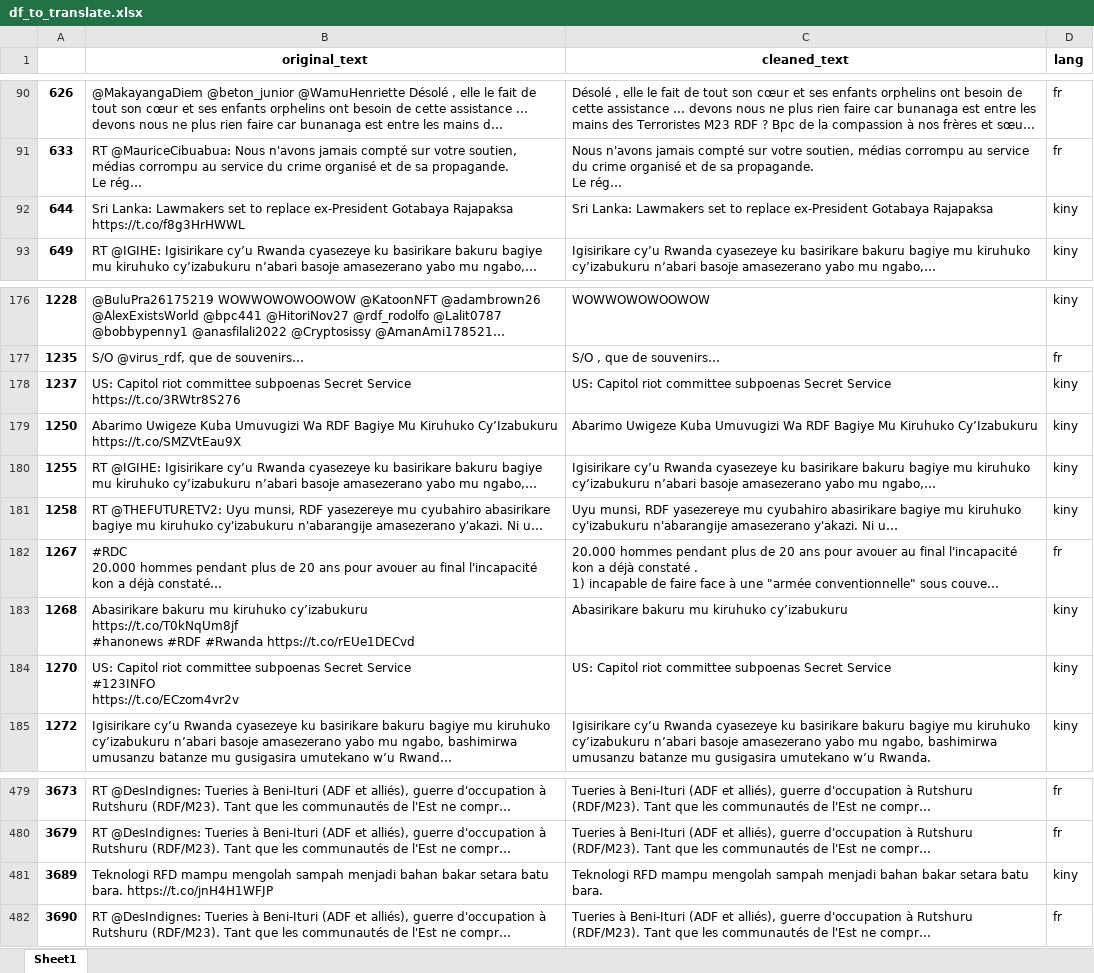
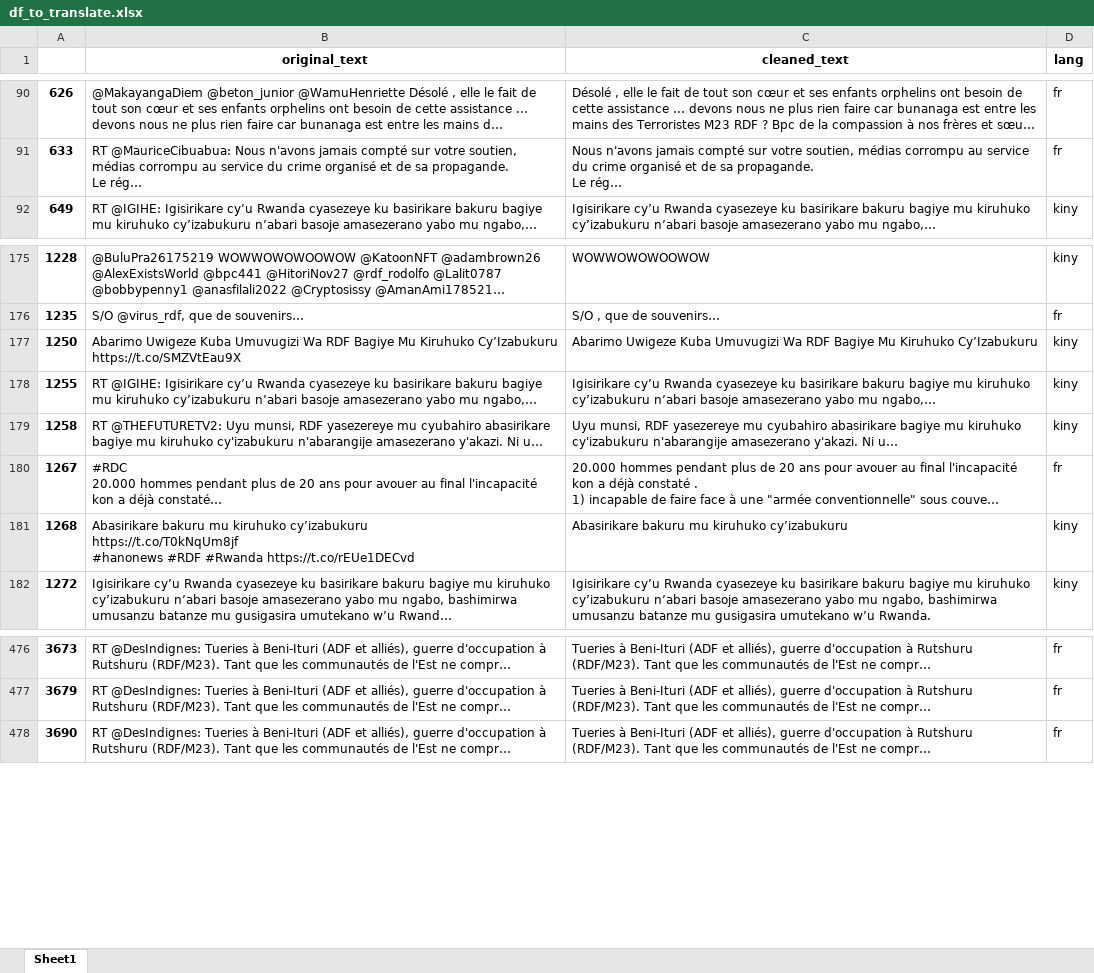
Before and after one commit to fbagire/tweets_analyze, an Excel workbook: df_to_translate.xlsx, sheet Sheet1, drawn as a sheet; only a part is shown, gaps mark what is left out; long unchanged cells end in …; values as stored, in another font and other column widths than the file's, no borders; ↵ is a line break in a cell; the diff names each change by its address in the sheet, - before the commit and + after, or states it on an @@ line.

```diff
--- a/df_to_translate.xlsx (sheet Sheet1)
+++ b/df_to_translate.xlsx (sheet Sheet1)
-row 92: 644 | Sri Lanka: Lawmakers set to replace ex-President Gotabaya Rajapaksa https://t.co/f8g3HrHWWL | Sri Lanka: Lawmakers set to replace ex-President Gotabaya Rajapaksa | kiny
-row 178: 1237 | US: Capitol riot committee subpoenas Secret Service https://t.co/3RWtr8S276 | US: Capitol riot committee subpoenas Secret Service | kiny
-row 184: 1270 | US: Capitol riot committee subpoenas Secret Service ↵ #123INFO ↵ https://t.co/ECzom4vr2v | US: Capitol riot committee subpoenas Secret Service | kiny
-row 481: 3689 | Teknologi RFD mampu mengolah sampah menjadi bahan bakar setara batu bara. https://t.co/jnH4H1WFJP | Teknologi RFD mampu mengolah sampah menjadi bahan bakar setara batu bara. | kiny
```
Also changed, not shown: df_translated.xlsx, 4 other files.
